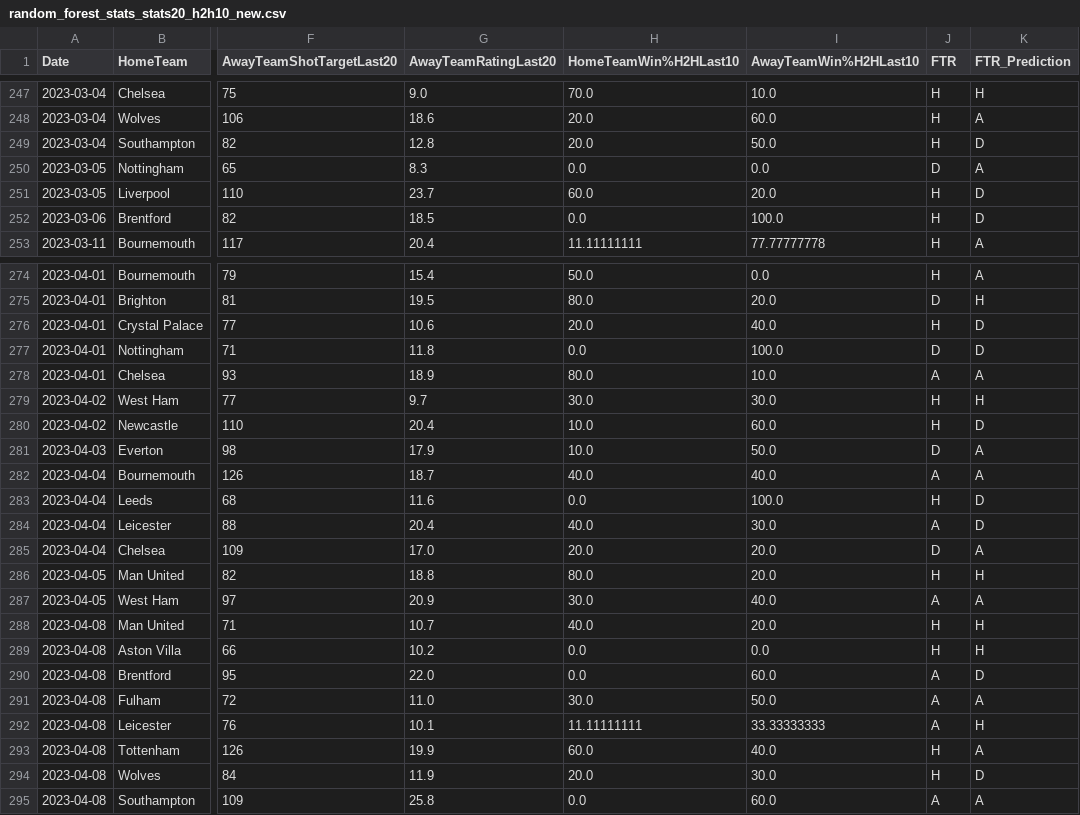
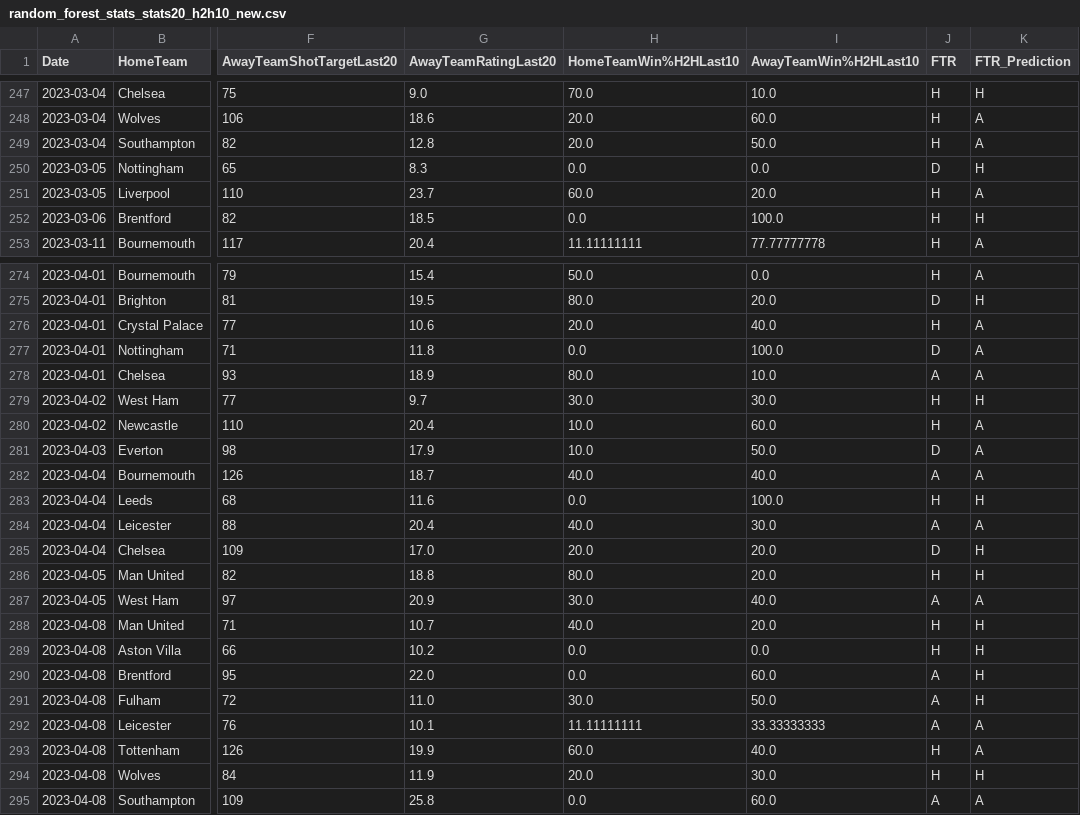
Before and after one commit to FidelioC/Project-COMP4710, a CSV file: results/random_forest_stats_stats20_h2h10_new.csv, drawn as a sheet; only a part is shown, gaps mark what is left out; the diff covers the shown part only; the diff names each change by its address in the sheet, - before the commit and + after, or states it on an @@ line.

```diff
--- a/results/random_forest_stats_stats20_h2h10_new.csv
+++ b/results/random_forest_stats_stats20_h2h10_new.csv
-K249 (FTR_Prediction): D
+K249 (FTR_Prediction): A
-K250 (FTR_Prediction): A
+K250 (FTR_Prediction): H
-K251 (FTR_Prediction): D
+K251 (FTR_Prediction): A
-K252 (FTR_Prediction): D
+K252 (FTR_Prediction): H
-K276:K277 (FTR_Prediction): D
+K276:K277 (FTR_Prediction): A
-K280 (FTR_Prediction): D
+K280 (FTR_Prediction): A
-K283 (FTR_Prediction): D
+K283 (FTR_Prediction): H
-K284 (FTR_Prediction): D
+K284 (FTR_Prediction): A
-K285 (FTR_Prediction): A
+K285 (FTR_Prediction): H
-K290 (FTR_Prediction): D
+K290 (FTR_Prediction): H
-K291 (FTR_Prediction): A
+K291 (FTR_Prediction): H
-K292 (FTR_Prediction): H
+K292 (FTR_Prediction): A
-K294 (FTR_Prediction): D
+K294 (FTR_Prediction): H
```
Also changed, not shown: 81 edited cells elsewhere in this file, results/random_forest_stats_stats20_h2h10_top5.csv, 7 other files.
